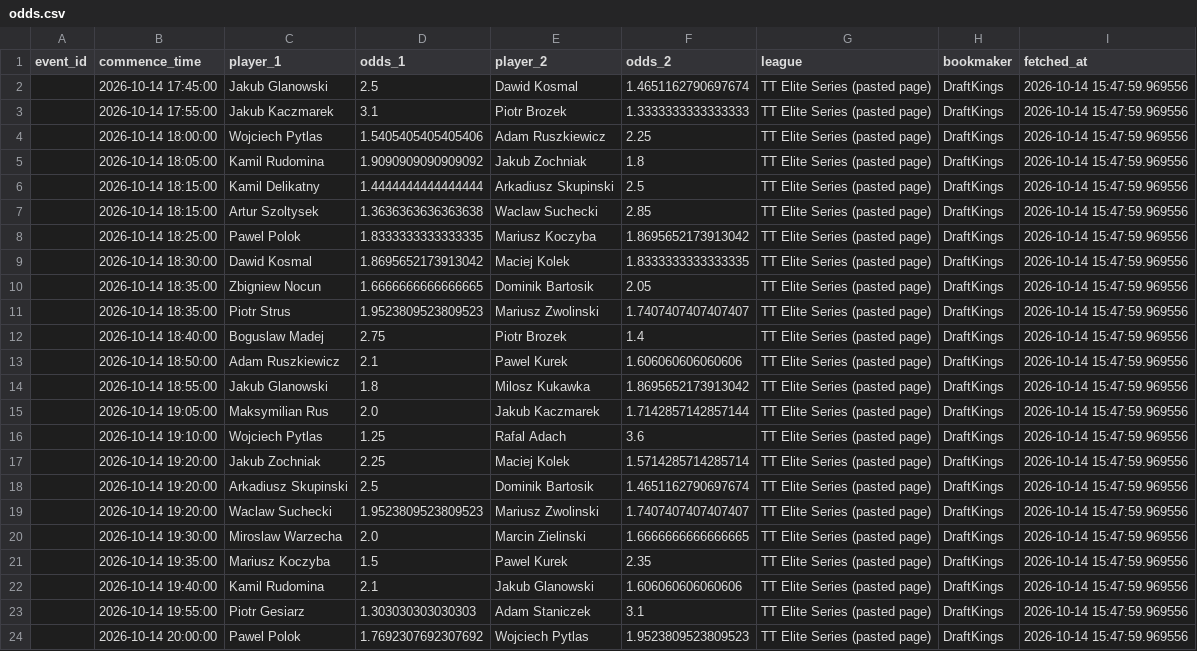
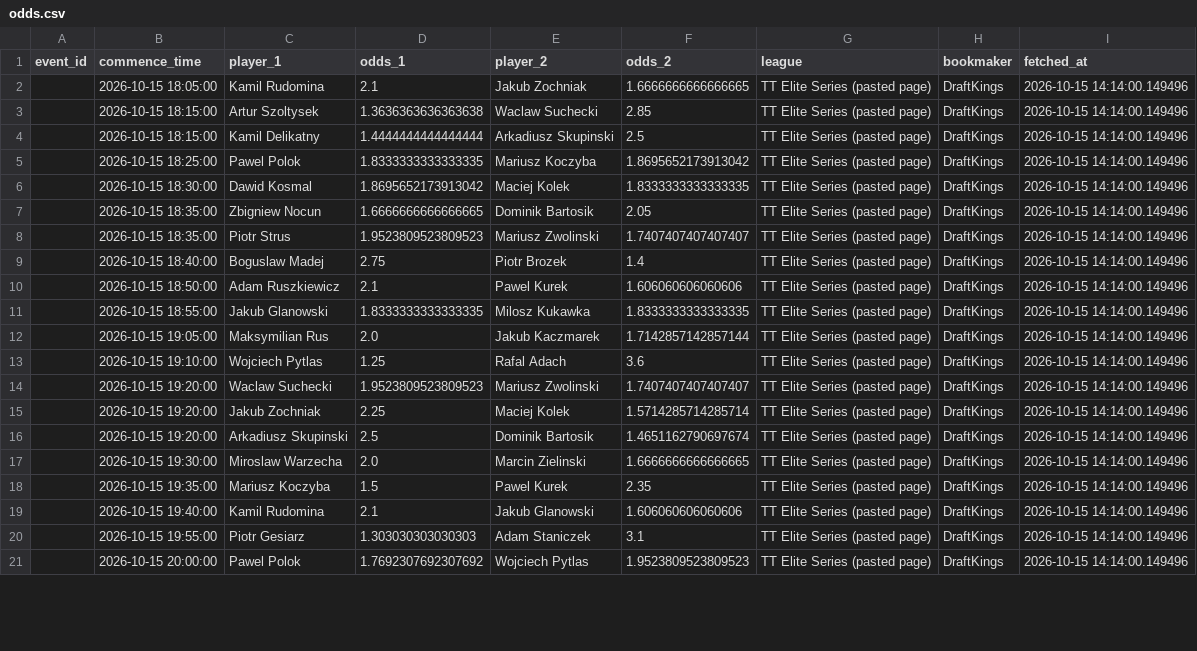
Before and after one commit to jaysantmyer-spec/symmetrical-octo-spork, a CSV file: data/odds.csv, drawn as a sheet; only a part is shown; removed rows and columns are numbered as before the commit, all else as after; the diff covers the shown part only; the diff names each change by its address in the sheet, - before the commit and + after, or states it on an @@ line.

Commit message:
lines from the app 2026-10-15 14:14

```diff
--- a/data/odds.csv
+++ b/data/odds.csv
-row 2:  | 2026-10-14 17:45:00 | Jakub Glanowski | 2.5 | Dawid Kosmal | 1.4651162790697674 | TT Elite Series (pasted page) | DraftKings | 2026-10-14 15:47:59.969556
-row 3:  | 2026-10-14 17:55:00 | Jakub Kaczmarek | 3.1 | Piotr Brozek | 1.3333333333333333 | TT Elite Series (pasted page) | DraftKings | 2026-10-14 15:47:59.969556
-row 4:  | 2026-10-14 18:00:00 | Wojciech Pytlas | 1.5405405405405406 | Adam Ruszkiewicz | 2.25 | TT Elite Series (pasted page) | DraftKings | 2026-10-14 15:47:59.969556
-B2 (commence_time): 2026-10-14 18:05:00
+B2 (commence_time): 2026-10-15 18:05:00
-D2 (odds_1): 1.9090909090909092
+D2 (odds_1): 2.1
-F2 (odds_2): 1.8
+F2 (odds_2): 1.6666666666666665
-I2 (fetched_at): 2026-10-14 15:47:59.969556
+I2 (fetched_at): 2026-10-15 14:14:00.149496
-row 6:  | 2026-10-14 18:15:00 | Kamil Delikatny | 1.4444444444444444 | Arkadiusz Skupinski | 2.5 | TT Elite Series (pasted page) | DraftKings | 2026-10-14 15:47:59.969556
-B3 (commence_time): 2026-10-14 18:15:00
+B3 (commence_time): 2026-10-15 18:15:00
-I3 (fetched_at): 2026-10-14 15:47:59.969556
+I3 (fetched_at): 2026-10-15 14:14:00.149496
+row 4:  | 2026-10-15 18:15:00 | Kamil Delikatny | 1.4444444444444444 | Arkadiusz Skupinski | 2.5 | TT Elite Series (pasted page) | DraftKings | 2026-10-15 14:14:00.149496
-B5 (commence_time): 2026-10-14 18:25:00
+B5 (commence_time): 2026-10-15 18:25:00
-I5:I13 (fetched_at): 2026-10-14 15:47:59.969556
+I5:I13 (fetched_at): 2026-10-15 14:14:00.149496
-B6 (commence_time): 2026-10-14 18:30:00
+B6 (commence_time): 2026-10-15 18:30:00
-B7:B8 (commence_time): 2026-10-14 18:35:00
+B7:B8 (commence_time): 2026-10-15 18:35:00
-B9 (commence_time): 2026-10-14 18:40:00
+B9 (commence_time): 2026-10-15 18:40:00
-B10 (commence_time): 2026-10-14 18:50:00
+B10 (commence_time): 2026-10-15 18:50:00
-B11 (commence_time): 2026-10-14 18:55:00
+B11 (commence_time): 2026-10-15 18:55:00
-D11 (odds_1): 1.8
+D11 (odds_1): 1.8333333333333335
-F11 (odds_2): 1.8695652173913042
+F11 (odds_2): 1.8333333333333335
-B12 (commence_time): 2026-10-14 19:05:00
+B12 (commence_time): 2026-10-15 19:05:00
-B13 (commence_time): 2026-10-14 19:10:00
+B13 (commence_time): 2026-10-15 19:10:00
+row 14:  | 2026-10-15 19:20:00 | Waclaw Suchecki | 1.9523809523809523 | Mariusz Zwolinski | 1.7407407407407407 | TT Elite Series (pasted page) | DraftKings | 2026-10-15 14:14:00.149496
-B15:B16 (commence_time): 2026-10-14 19:20:00
+B15:B16 (commence_time): 2026-10-15 19:20:00
-I15:I16 (fetched_at): 2026-10-14 15:47:59.969556
+I15:I16 (fetched_at): 2026-10-15 14:14:00.149496
-row 19:  | 2026-10-14 19:20:00 | Waclaw Suchecki | 1.9523809523809523 | Mariusz Zwolinski | 1.7407407407407407 | TT Elite Series (pasted page) | DraftKings | 2026-10-14 15:47:59.969556
-B17 (commence_time): 2026-10-14 19:30:00
+B17 (commence_time): 2026-10-15 19:30:00
-I17:I21 (fetched_at): 2026-10-14 15:47:59.969556
+I17:I21 (fetched_at): 2026-10-15 14:14:00.149496
-B18 (commence_time): 2026-10-14 19:35:00
+B18 (commence_time): 2026-10-15 19:35:00
-B19 (commence_time): 2026-10-14 19:40:00
+B19 (commence_time): 2026-10-15 19:40:00
-B20 (commence_time): 2026-10-14 19:55:00
+B20 (commence_time): 2026-10-15 19:55:00
-B21 (commence_time): 2026-10-14 20:00:00
+B21 (commence_time): 2026-10-15 20:00:00
```
Also changed, not shown: 1 added row, 1 removed row and 33 edited cells elsewhere in this file.
